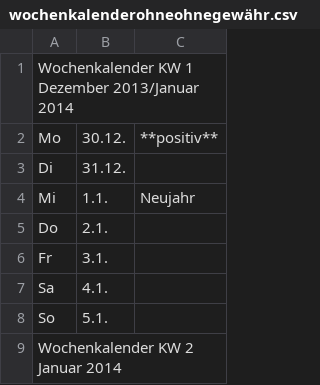
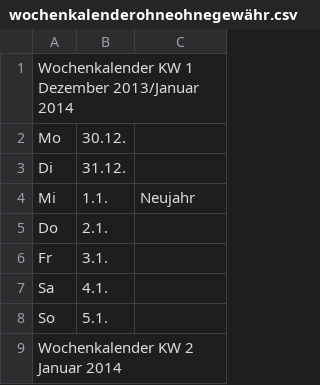
Before and after one commit to Kaschina/Reitunterricht, a CSV file: wochenkalenderohneohnegewähr.csv, drawn as a sheet; only a part is shown.

```diff
--- a/wochenkalenderohneohnegewähr.csv
+++ b/wochenkalenderohneohnegewähr.csv
@@ -1,3 +1,3 @@
 Wochenkalender   KW 1   Dezember 2013/Januar 2014,,
-Mo,30.12.,**positiv**
+Mo,30.12.,
 Di,31.12.,
```
Also changed, not shown: 1 other file.
